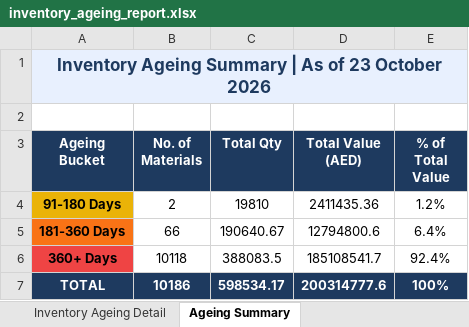
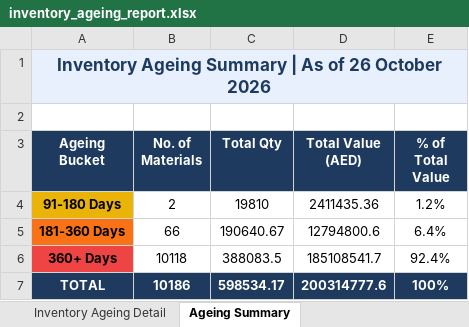
Before and after one commit to uplabdh13-lgtm/sap-dashboards, an Excel workbook: inventory_ageing_report.xlsx, sheet Ageing Summary, drawn as a sheet; values as stored, in another font and other column widths than the file's, no borders; charts and pictures not drawn; the diff names each change by its address in the sheet, - before the commit and + after, or states it on an @@ line.

```diff
--- a/inventory_ageing_report.xlsx (sheet Ageing Summary)
+++ b/inventory_ageing_report.xlsx (sheet Ageing Summary)
-A1 (Ageing Bucket): …As of 23 October 2026
+A1 (Ageing Bucket): …As of 26 October 2026
```
Also changed, not shown: sheet Inventory Ageing Detail, 1 other file.
